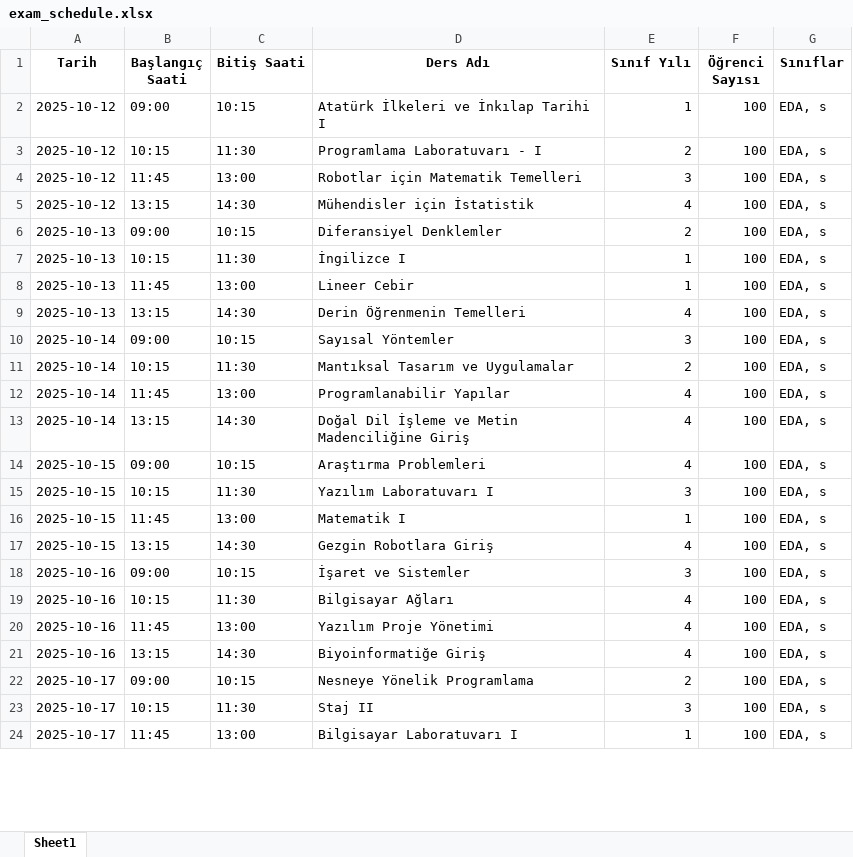
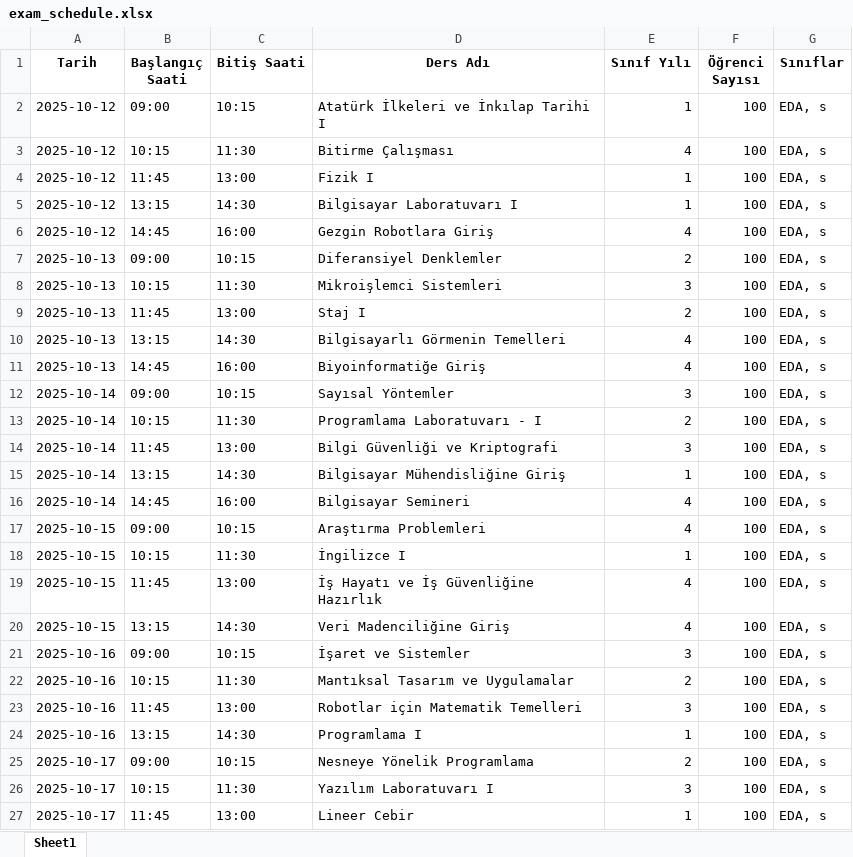
Before and after one commit to EnesDemir143/Yaz_lab_1, an Excel workbook: exam_schedule.xlsx, sheet Sheet1, drawn as a sheet; only a part is shown; values as stored, in another font and other column widths than the file's, no borders; addresses are those after the commit; the diff covers the shown part only; the diff names each change by its address in the sheet, - before the commit and + after, or states it on an @@ line.

```diff
--- a/exam_schedule.xlsx (sheet Sheet1)
+++ b/exam_schedule.xlsx (sheet Sheet1)
-D3 (Ders Adı): Programlama Laboratuvarı - I
+D3 (Ders Adı): Bitirme Çalışması
-E3 (Sınıf Yılı): 2
+E3 (Sınıf Yılı): 4
-D4 (Ders Adı): Robotlar için Matematik Temelleri
+D4 (Ders Adı): Fizik I
-E4 (Sınıf Yılı): 3
+E4 (Sınıf Yılı): 1
-D5 (Ders Adı): Mühendisler için İstatistik
+D5 (Ders Adı): Bilgisayar Laboratuvarı I
-E5 (Sınıf Yılı): 4
+E5 (Sınıf Yılı): 1
+row 6: 2025-10-12 | 14:45 | 16:00 | Gezgin Robotlara Giriş | 4 | 100 | EDA, s
-D8 (Ders Adı): İngilizce I
+D8 (Ders Adı): Mikroişlemci Sistemleri
-E8 (Sınıf Yılı): 1
+E8 (Sınıf Yılı): 3
-D9 (Ders Adı): Lineer Cebir
+D9 (Ders Adı): Staj I
-E9 (Sınıf Yılı): 1
+E9 (Sınıf Yılı): 2
-D10 (Ders Adı): Derin Öğrenmenin Temelleri
+D10 (Ders Adı): Bilgisayarlı Görmenin Temelleri
+row 11: 2025-10-13 | 14:45 | 16:00 | Biyoinformatiğe Giriş | 4 | 100 | EDA, s
-D13 (Ders Adı): Mantıksal Tasarım ve Uygulamalar
+D13 (Ders Adı): Programlama Laboratuvarı - I
-D14 (Ders Adı): Programlanabilir Yapılar
+D14 (Ders Adı): Bilgi Güvenliği ve Kriptografi
-E14 (Sınıf Yılı): 4
+E14 (Sınıf Yılı): 3
-D15 (Ders Adı): Doğal Dil İşleme ve Metin Madenciliğine Giriş
+D15 (Ders Adı): Bilgisayar Mühendisliğine Giriş
-E15 (Sınıf Yılı): 4
+E15 (Sınıf Yılı): 1
+row 16: 2025-10-14 | 14:45 | 16:00 | Bilgisayar Semineri | 4 | 100 | EDA, s
-D18 (Ders Adı): Yazılım Laboratuvarı I
+D18 (Ders Adı): İngilizce I
-E18 (Sınıf Yılı): 3
+E18 (Sınıf Yılı): 1
-D19 (Ders Adı): Matematik I
+D19 (Ders Adı): İş Hayatı ve İş Güvenliğine Hazırlık
-E19 (Sınıf Yılı): 1
+E19 (Sınıf Yılı): 4
-D20 (Ders Adı): Gezgin Robotlara Giriş
+D20 (Ders Adı): Veri Madenciliğine Giriş
-D22 (Ders Adı): Bilgisayar Ağları
+D22 (Ders Adı): Mantıksal Tasarım ve Uygulamalar
-E22 (Sınıf Yılı): 4
+E22 (Sınıf Yılı): 2
-D23 (Ders Adı): Yazılım Proje Yönetimi
+D23 (Ders Adı): Robotlar için Matematik Temelleri
-E23 (Sınıf Yılı): 4
+E23 (Sınıf Yılı): 3
-D24 (Ders Adı): Biyoinformatiğe Giriş
+D24 (Ders Adı): Programlama I
-E24 (Sınıf Yılı): 4
+E24 (Sınıf Yılı): 1
-D26 (Ders Adı): Staj II
+D26 (Ders Adı): Yazılım Laboratuvarı I
-D27 (Ders Adı): Bilgisayar Laboratuvarı I
+D27 (Ders Adı): Lineer Cebir
```
Also changed, not shown: 2 added rows, 5 removed rows and 13 edited cells elsewhere in this sheet, 2 other files.
